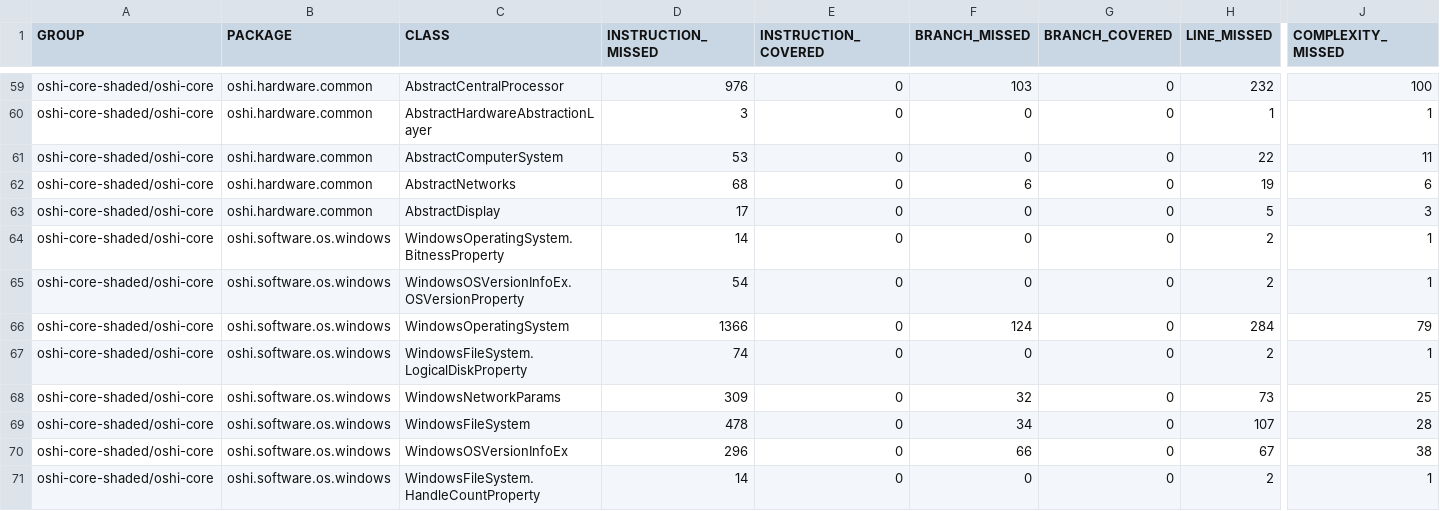
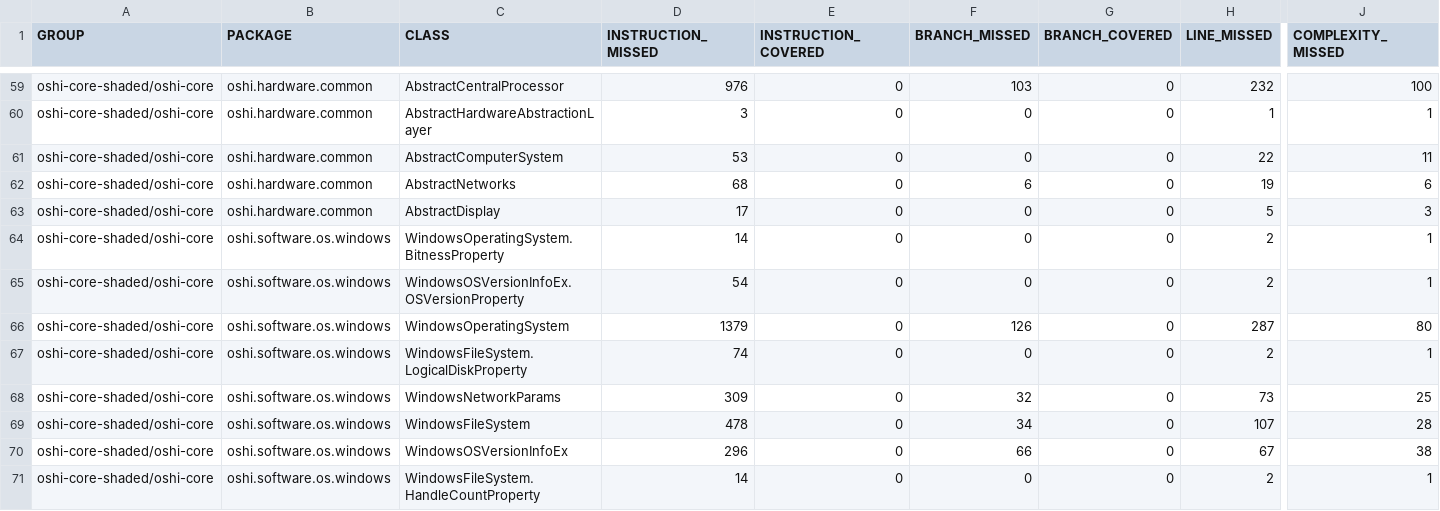
Before and after one commit to oshi/oshi, a CSV file: oshi-core-shaded/jacoco-aggregate/jacoco.csv, drawn as a sheet; only a part is shown, gaps mark what is left out; the diff names each change by its address in the sheet, - before the commit and + after, or states it on an @@ line.

```diff
--- a/oshi-core-shaded/jacoco-aggregate/jacoco.csv
+++ b/oshi-core-shaded/jacoco-aggregate/jacoco.csv
-D66 (INSTRUCTION_MISSED): 1366
+D66 (INSTRUCTION_MISSED): 1379
-F66 (BRANCH_MISSED): 124
+F66 (BRANCH_MISSED): 126
-H66 (LINE_MISSED): 284
+H66 (LINE_MISSED): 287
-J66 (COMPLEXITY_MISSED): 79
+J66 (COMPLEXITY_MISSED): 80
```
Also changed, not shown: 32 other files.
